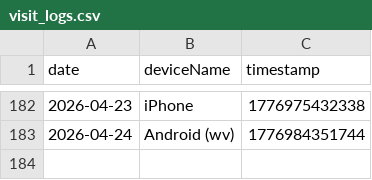
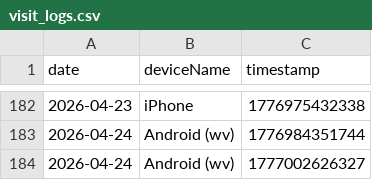
Before and after one commit to 3omarhs/crtv-rarities-products, a CSV file: data/visit_logs.csv, drawn as a sheet; only a part is shown, gaps mark what is left out; the diff names each change by its address in the sheet, - before the commit and + after, or states it on an @@ line.

Commit message:
Tracking: New Visit

```diff
--- a/data/visit_logs.csv
+++ b/data/visit_logs.csv
+row 184: 2026-04-24 | Android (wv) | 1777002626327
```
